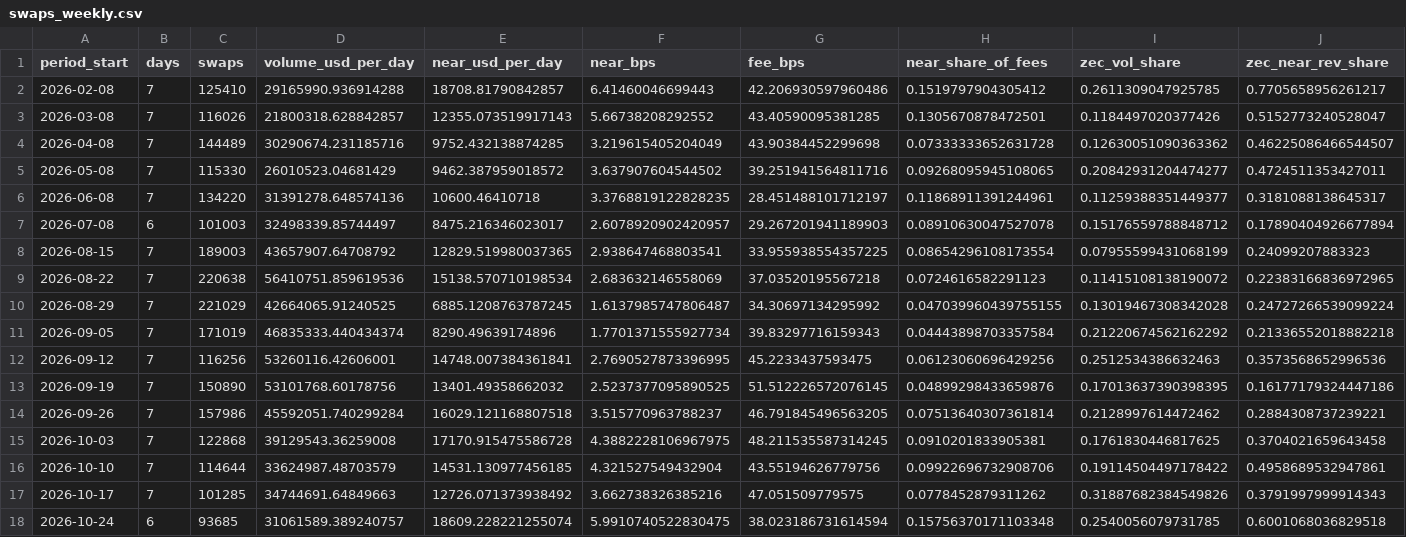
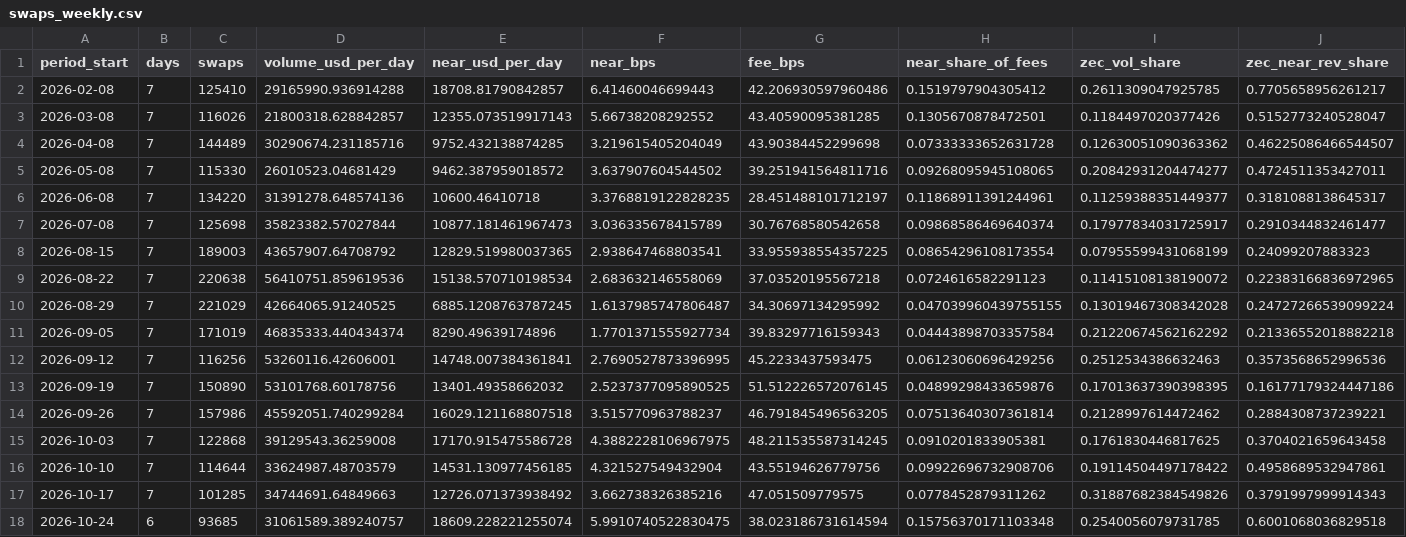
Before and after one commit to Wilivms/near-revenue-audit, a CSV file: data/processed/swaps_weekly.csv, drawn as a sheet; only a part is shown; the diff covers the shown part only; the diff names each change by its address in the sheet, - before the commit and + after, or states it on an @@ line.

```diff
--- a/data/processed/swaps_weekly.csv
+++ b/data/processed/swaps_weekly.csv
-B7 (days): 6
+B7 (days): 7
-C7 (swaps): 101003
+C7 (swaps): 125698
-D7 (volume_usd_per_day): 32498339.85744497
+D7 (volume_usd_per_day): 35823382.57027844
-E7 (near_usd_per_day): 8475.216346023017
+E7 (near_usd_per_day): 10877.181461967473
-F7 (near_bps): 2.6078920902420957
+F7 (near_bps): 3.036335678415789
-G7 (fee_bps): 29.267201941189903
+G7 (fee_bps): 30.76768580542658
-H7 (near_share_of_fees): 0.08910630047527078
+H7 (near_share_of_fees): 0.09868586469640374
-I7 (zec_vol_share): 0.15176559788848712
+I7 (zec_vol_share): 0.17977834031725917
-J7 (zec_near_rev_share): 0.17890404926677894
+J7 (zec_near_rev_share): 0.2910344832461477
```
Also changed, not shown: 10 edited cells elsewhere in this file, data/processed/retention.csv, 1 other file.
